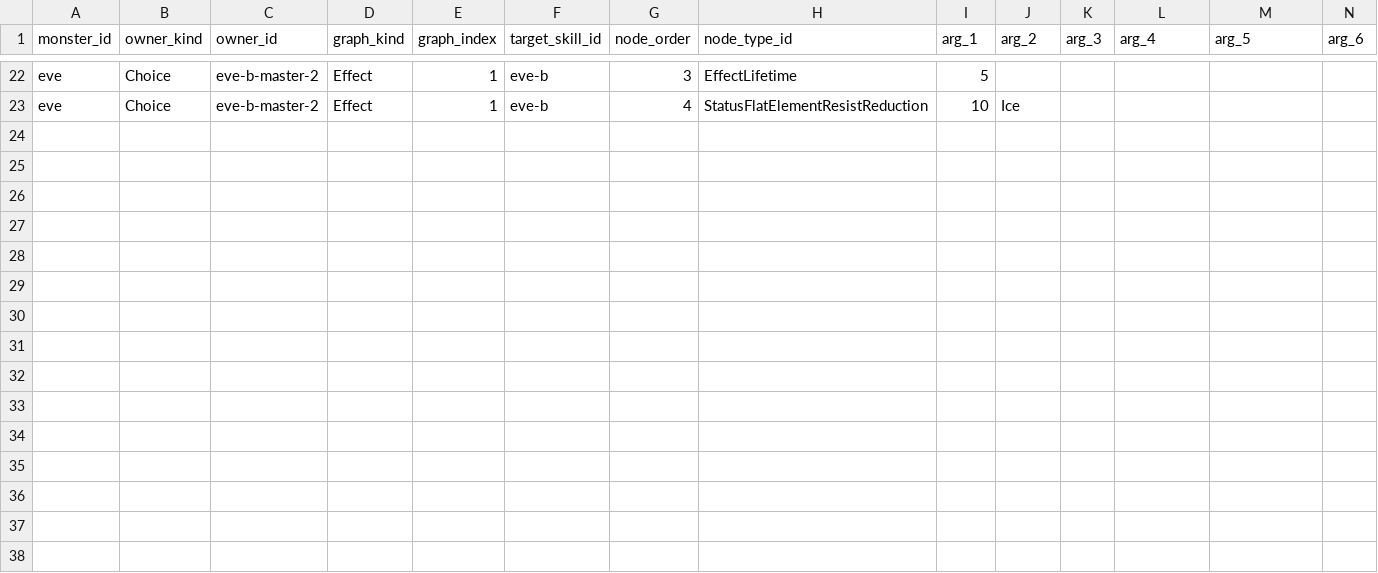
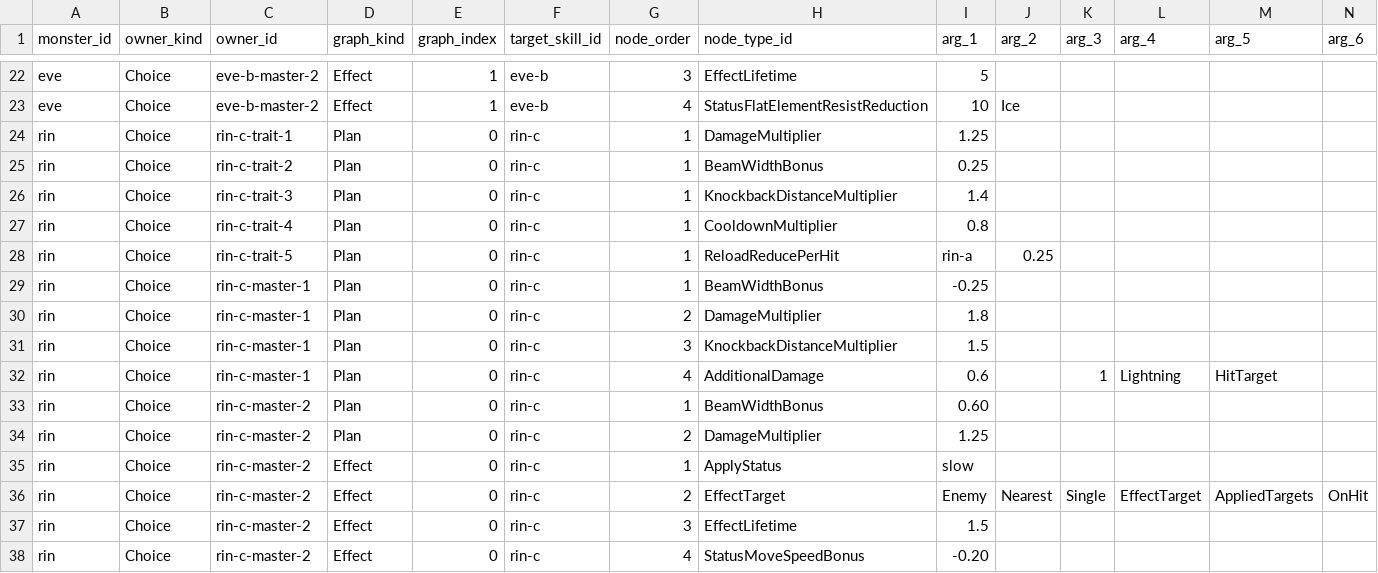
Before and after one commit to t331277-collab/Pakuri_Tower_Defense, a CSV file: Pakuri/Assets/CSVdata/runtime/monster/skills/choices/line_attack/skill_graph_nodes_line_attack.csv, drawn as a sheet; only a part is shown, gaps mark what is left out; rows hold the shown columns only; the diff names each change by its address in the sheet, - before the commit and + after, or states it on an @@ line.

```diff
--- a/Pakuri/Assets/CSVdata/runtime/monster/skills/choices/line_attack/skill_graph_nodes_line_attack.csv
+++ b/Pakuri/Assets/CSVdata/runtime/monster/skills/choices/line_attack/skill_graph_nodes_line_attack.csv
+row 24: rin | Choice | rin-c-trait-1 | Plan | 0 | rin-c | 1 | DamageMultiplier | 1.25
+row 25: rin | Choice | rin-c-trait-2 | Plan | 0 | rin-c | 1 | BeamWidthBonus | 0.25
+row 26: rin | Choice | rin-c-trait-3 | Plan | 0 | rin-c | 1 | KnockbackDistanceMultiplier | 1.4
+row 27: rin | Choice | rin-c-trait-4 | Plan | 0 | rin-c | 1 | CooldownMultiplier | 0.8
+row 28: rin | Choice | rin-c-trait-5 | Plan | 0 | rin-c | 1 | ReloadReducePerHit | rin-a | 0.25
+row 29: rin | Choice | rin-c-master-1 | Plan | 0 | rin-c | 1 | BeamWidthBonus | -0.25
+row 30: rin | Choice | rin-c-master-1 | Plan | 0 | rin-c | 2 | DamageMultiplier | 1.8
+row 31: rin | Choice | rin-c-master-1 | Plan | 0 | rin-c | 3 | KnockbackDistanceMultiplier | 1.5
+row 32: rin | Choice | rin-c-master-1 | Plan | 0 | rin-c | 4 | AdditionalDamage | 0.6 |  | 1 | Lightning | HitTarget
+row 33: rin | Choice | rin-c-master-2 | Plan | 0 | rin-c | 1 | BeamWidthBonus | 0.60
+row 34: rin | Choice | rin-c-master-2 | Plan | 0 | rin-c | 2 | DamageMultiplier | 1.25
+row 35: rin | Choice | rin-c-master-2 | Effect | 0 | rin-c | 1 | ApplyStatus | slow
+row 36: rin | Choice | rin-c-master-2 | Effect | 0 | rin-c | 2 | EffectTarget | Enemy | Nearest | Single | EffectTarget | AppliedTargets | OnHit
+row 37: rin | Choice | rin-c-master-2 | Effect | 0 | rin-c | 3 | EffectLifetime | 1.5
+row 38: rin | Choice | rin-c-master-2 | Effect | 0 | rin-c | 4 | StatusMoveSpeedBonus | -0.20
```
Also changed, not shown: Pakuri/Assets/CSVdata/runtime/monster/skills/choices/buff/skill_graph_nodes_buff.csv, Pakuri/Assets/CSVdata/runtime/monster/skills/choices/single_attack/skill_graph_nodes_single_attack.csv, 41 other files.
